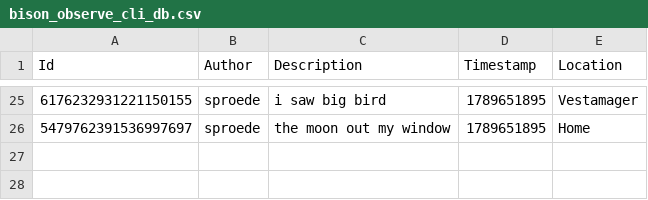
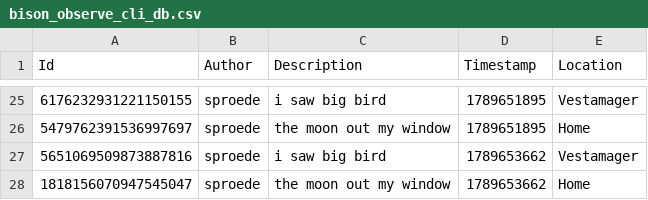
Before and after one commit to ITU-BDSA2026-GROUP18/Bison, a CSV file: data/bison_observe_cli_db.csv, drawn as a sheet; only a part is shown, gaps mark what is left out; the diff names each change by its address in the sheet, - before the commit and + after, or states it on an @@ line.

```diff
--- a/data/bison_observe_cli_db.csv
+++ b/data/bison_observe_cli_db.csv
+row 27: 5651069509873887816 | sproede | i saw big bird | 1789653662 | Vestamager
+row 28: 1818156070947545047 | sproede | the moon out my window | 1789653662 | Home
```
Also changed, not shown: 1 other file.
